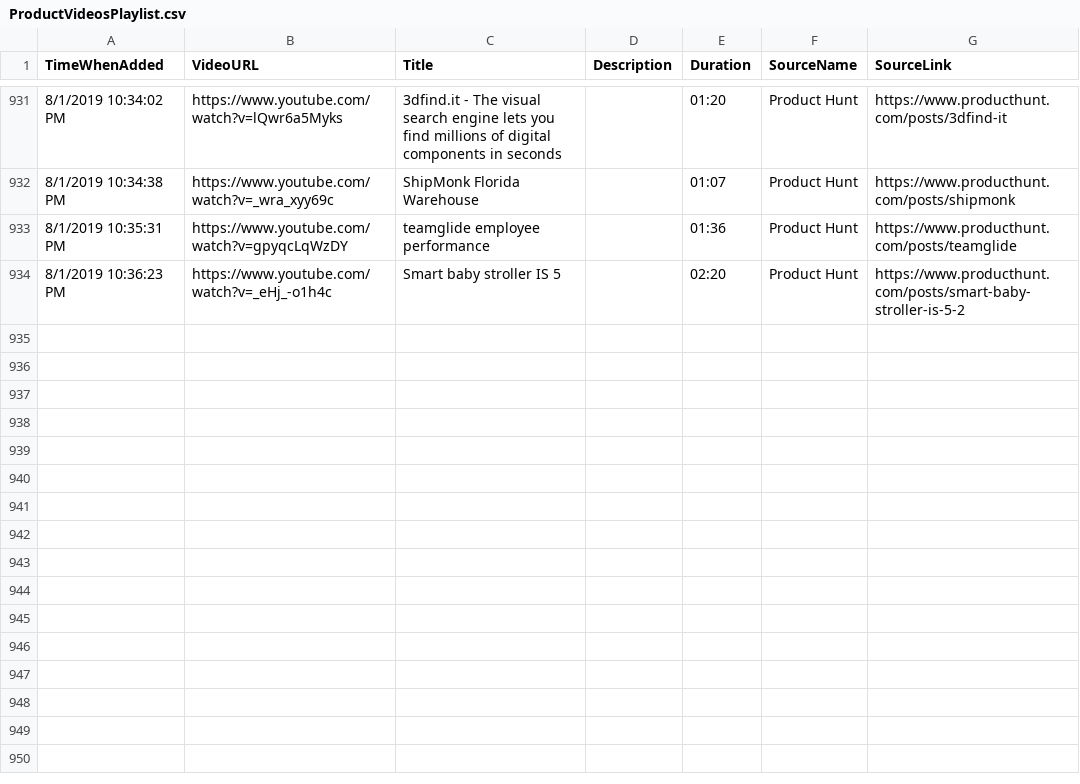
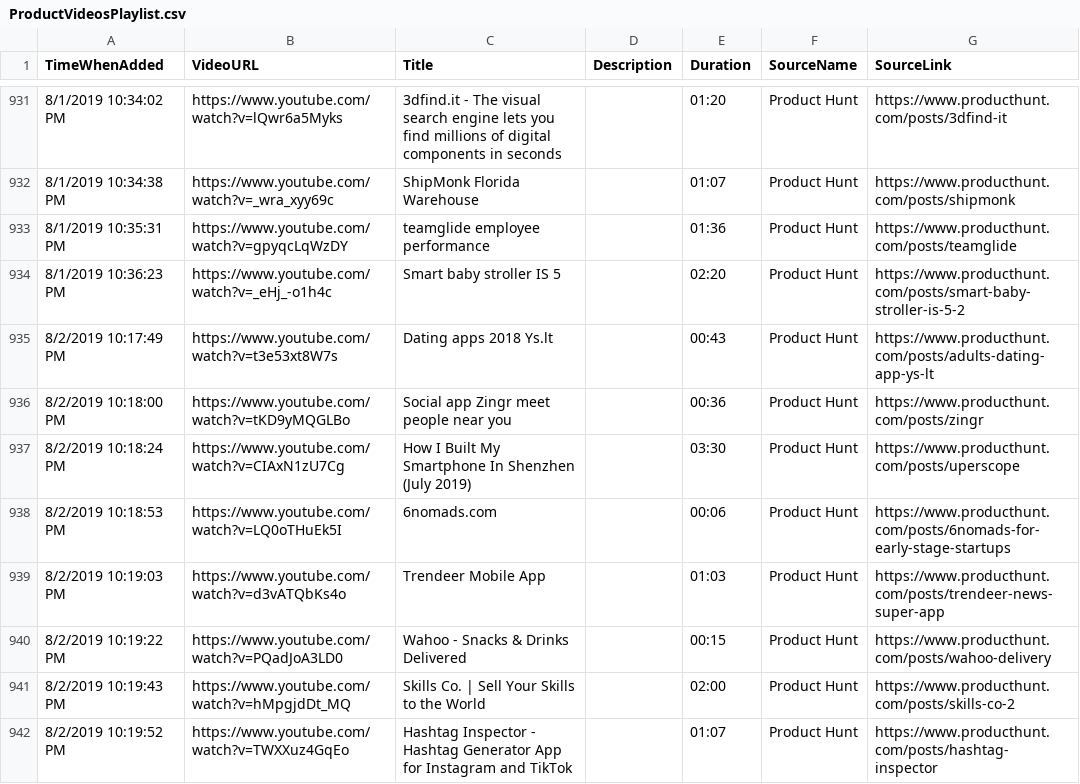
Before and after one commit to productvideostv/website, a CSV file: ProductVideosPlaylist.csv, drawn as a sheet; only a part is shown, gaps mark what is left out; the diff names each change by its address in the sheet, - before the commit and + after, or states it on an @@ line.

Commit message:
Product Hunt for today.

```diff
--- a/ProductVideosPlaylist.csv
+++ b/ProductVideosPlaylist.csv
+row 935: 8/2/2019 10:17:49 PM | https://www.youtube.com/watch?v=t3e53xt8W7s | Dating apps 2018 Ys.lt |  | 00:43 | Product Hunt | https://www.producthunt.com/posts/adults-dating-app-ys-lt
+row 936: 8/2/2019 10:18:00 PM | https://www.youtube.com/watch?v=tKD9yMQGLBo | Social app Zingr meet people near you |  | 00:36 | Product Hunt | https://www.producthunt.com/posts/zingr
+row 937: 8/2/2019 10:18:24 PM | https://www.youtube.com/watch?v=CIAxN1zU7Cg | How I Built My Smartphone In Shenzhen (July 2019) |  | 03:30 | Product Hunt | https://www.producthunt.com/posts/uperscope
+row 938: 8/2/2019 10:18:53 PM | https://www.youtube.com/watch?v=LQ0oTHuEk5I | 6nomads.com |  | 00:06 | Product Hunt | https://www.producthunt.com/posts/6nomads-for-early-stage-startups
+row 939: 8/2/2019 10:19:03 PM | https://www.youtube.com/watch?v=d3vATQbKs4o | Trendeer Mobile App |  | 01:03 | Product Hunt | https://www.producthunt.com/posts/trendeer-news-super-app
+row 940: 8/2/2019 10:19:22 PM | https://www.youtube.com/watch?v=PQadJoA3LD0 | Wahoo - Snacks & Drinks Delivered |  | 00:15 | Product Hunt | https://www.producthunt.com/posts/wahoo-delivery
+row 941: 8/2/2019 10:19:43 PM | https://www.youtube.com/watch?v=hMpgjdDt_MQ | Skills Co. | Sell Your Skills to the World |  | 02:00 | Product Hunt | https://www.producthunt.com/posts/skills-co-2
+row 942: 8/2/2019 10:19:52 PM | https://www.youtube.com/watch?v=TWXXuz4GqEo | Hashtag Inspector - Hashtag Generator App for Instagram and TikTok |  | 01:07 | Product Hunt | https://www.producthunt.com/posts/hashtag-inspector
```
